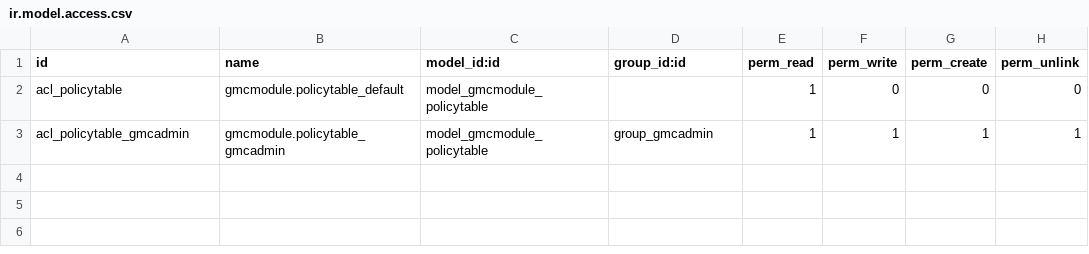
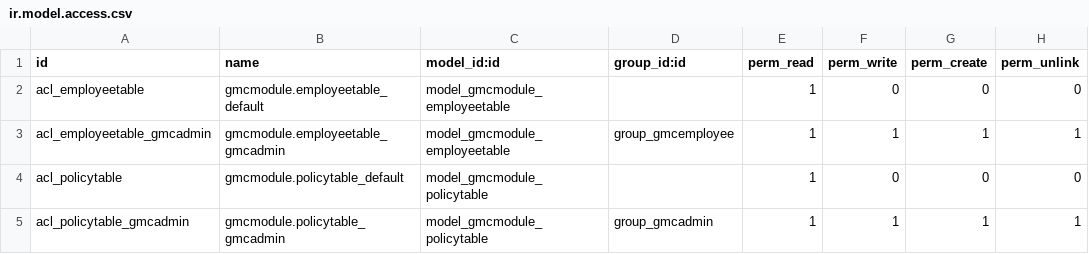
Before and after one commit to aayushsrivastava/odootutorial, a CSV file: security/ir.model.access.csv, drawn as a sheet.

```diff
--- a/security/ir.model.access.csv
+++ b/security/ir.model.access.csv
@@ -1,2 +1,4 @@
 id,name,model_id:id,group_id:id,perm_read,perm_write,perm_create,perm_unlink
+acl_employeetable,gmcmodule.employeetable_default,model_gmcmodule_employeetable,,1,0,0,0
+acl_employeetable_gmcadmin,gmcmodule.employeetable_gmcadmin,model_gmcmodule_employeetable,group_gmcemployee,1,1,1,1
 acl_policytable,gmcmodule.policytable_default,model_gmcmodule_policytable,,1,0,0,0
```
Also changed, not shown: 8 other files.
